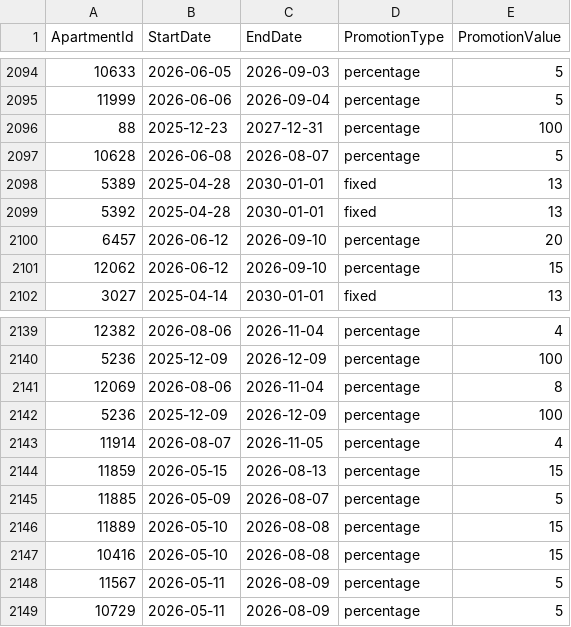
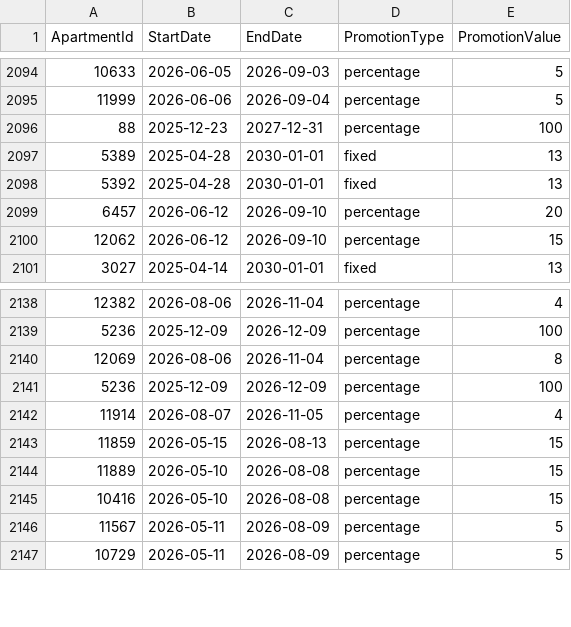
Before and after one commit to AryanGupta-Faireez/demand-dashboard, a CSV file: data/promotions.csv, drawn as a sheet; only a part is shown, gaps mark what is left out; the diff names each change by its address in the sheet, - before the commit and + after, or states it on an @@ line.

```diff
--- a/data/promotions.csv
+++ b/data/promotions.csv
-row 2097: 10628 | 2026-06-08 | 2026-08-07 | percentage | 5
-row 2145: 11885 | 2026-05-09 | 2026-08-07 | percentage | 5
```
Also changed, not shown: data/apartments.csv, 1 other file.
